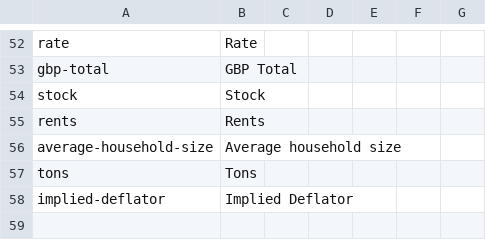
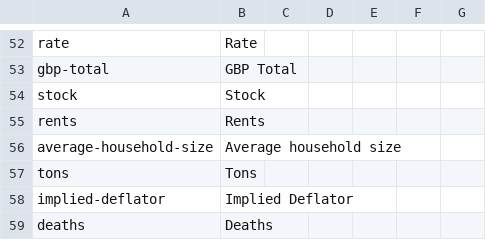
Before and after one commit to GSS-Cogs/ref_common, a CSV file: codelists/measurement-units.csv, drawn as a sheet; only a part is shown, gaps mark what is left out; the diff names each change by its address in the sheet, - before the commit and + after, or states it on an @@ line.

Commit message:
Add deaths.

```diff
--- a/codelists/measurement-units.csv
+++ b/codelists/measurement-units.csv
+row 59: deaths | Deaths
```
